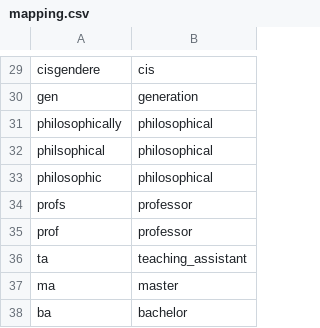
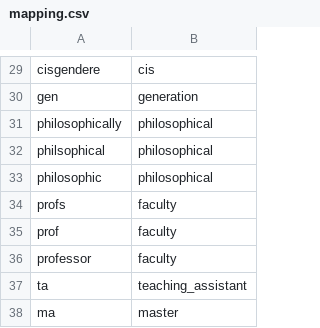
Before and after one commit to mikrasov/APDA_NLP, a CSV file: data/mapping.csv, drawn as a sheet; only a part is shown, gaps mark what is left out; the shorter side is filled out with more unchanged rows.

Commit message:
Map professor to faculty

```diff
--- a/data/mapping.csv
+++ b/data/mapping.csv
@@ -33,4 +33,5 @@ philsophical,philosophical
 philosophic,philosophical
-profs,professor
-prof,professor
+profs,faculty
+prof,faculty
+professor,faculty
 ta,teaching_assistant
```
